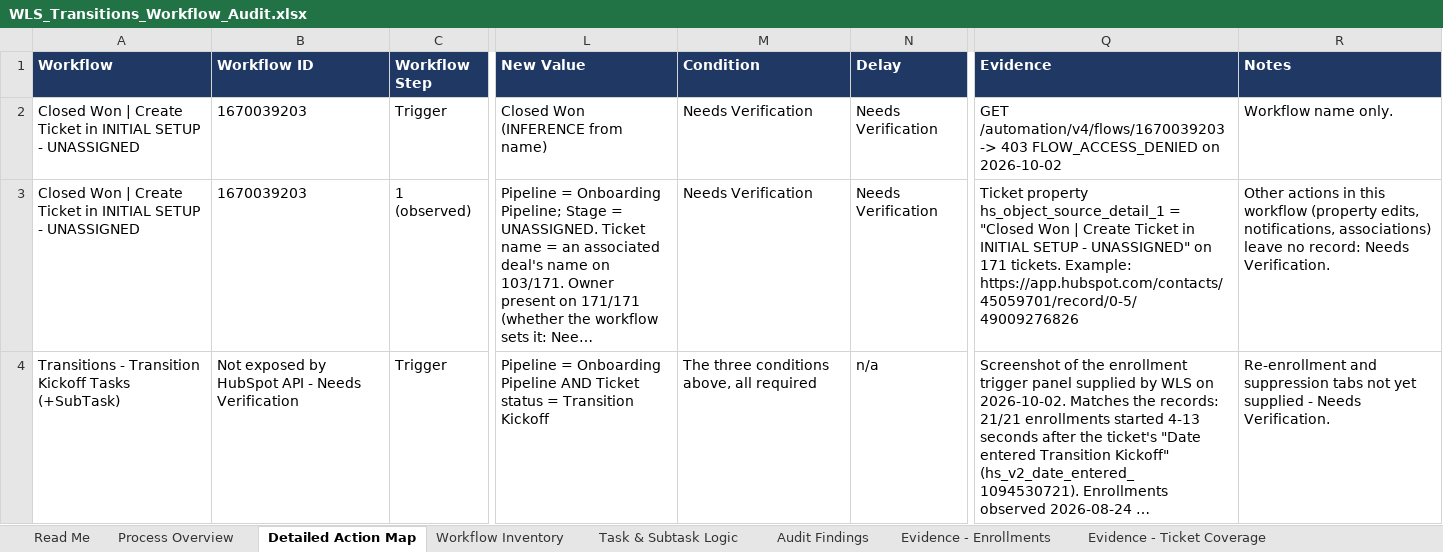
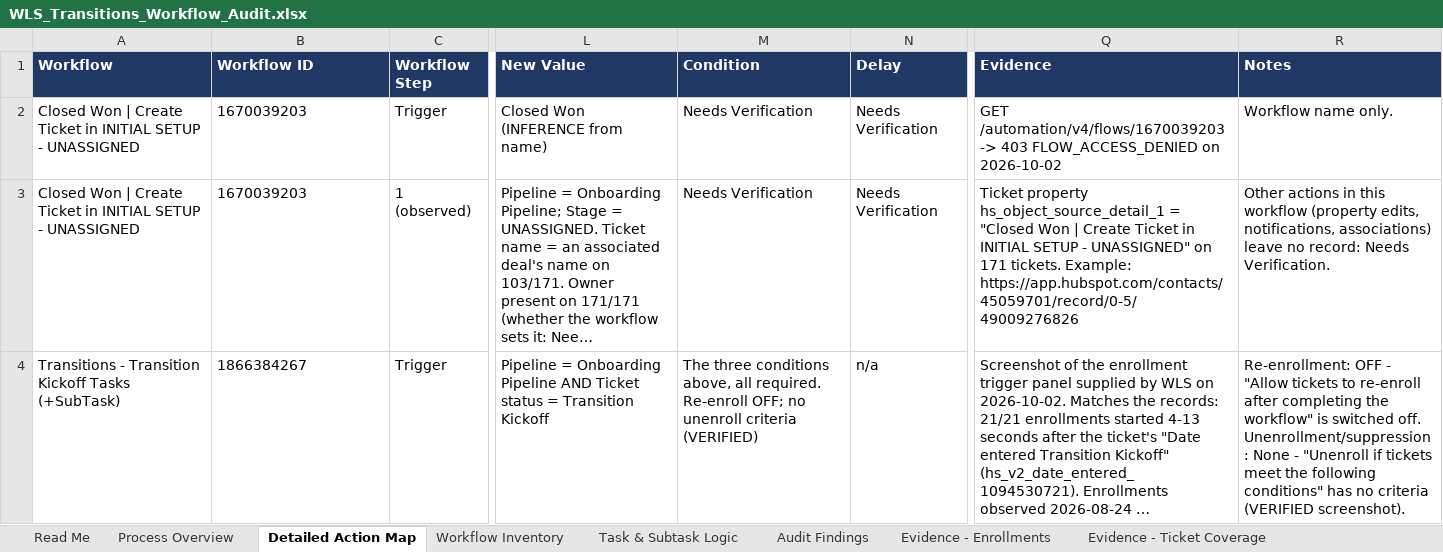
Before and after one commit to cherinegrove-bot/Claude_HubSpot, an Excel workbook: audits/transitions-workflow-audit/WLS_Transitions_Workflow_Audit.xlsx, sheet Detailed Action Map, drawn as a sheet; only a part is shown, gaps mark what is left out; long unchanged cells end in …; values as stored, in another font and other column widths than the file's, no borders; the diff covers the shown part only; the diff names each change by its address in the sheet, - before the commit and + after, or states it on an @@ line.

```diff
--- a/audits/transitions-workflow-audit/WLS_Transitions_Workflow_Audit.xlsx (sheet Detailed Action Map)
+++ b/audits/transitions-workflow-audit/WLS_Transitions_Workflow_Audit.xlsx (sheet Detailed Action Map)
-B4 (Workflow ID): Not exposed by HubSpot API - Needs Verification
+B4 (Workflow ID): 1866384267
-M4 (Condition): …above, all required
+M4 (Condition): …above, all required. Re-enroll OFF; no unenroll criteria (VERIFIED)
-R4 (Notes): Re-enrollment and suppression tabs not yet supplied - Needs Verification.
+R4 (Notes): Re-enrollment: OFF - "Allow tickets to re-enroll after completing the workflow" is switched off. Unenrollment/suppression: None - "Unenroll if tickets meet the following conditions" has no criteria (VERIFIED screenshot).
```
Also changed, not shown: 31 edited cells elsewhere in this sheet, sheet Task & Subtask Logic, sheet Audit Findings, sheet Workflow Inventory, 1 other file.
